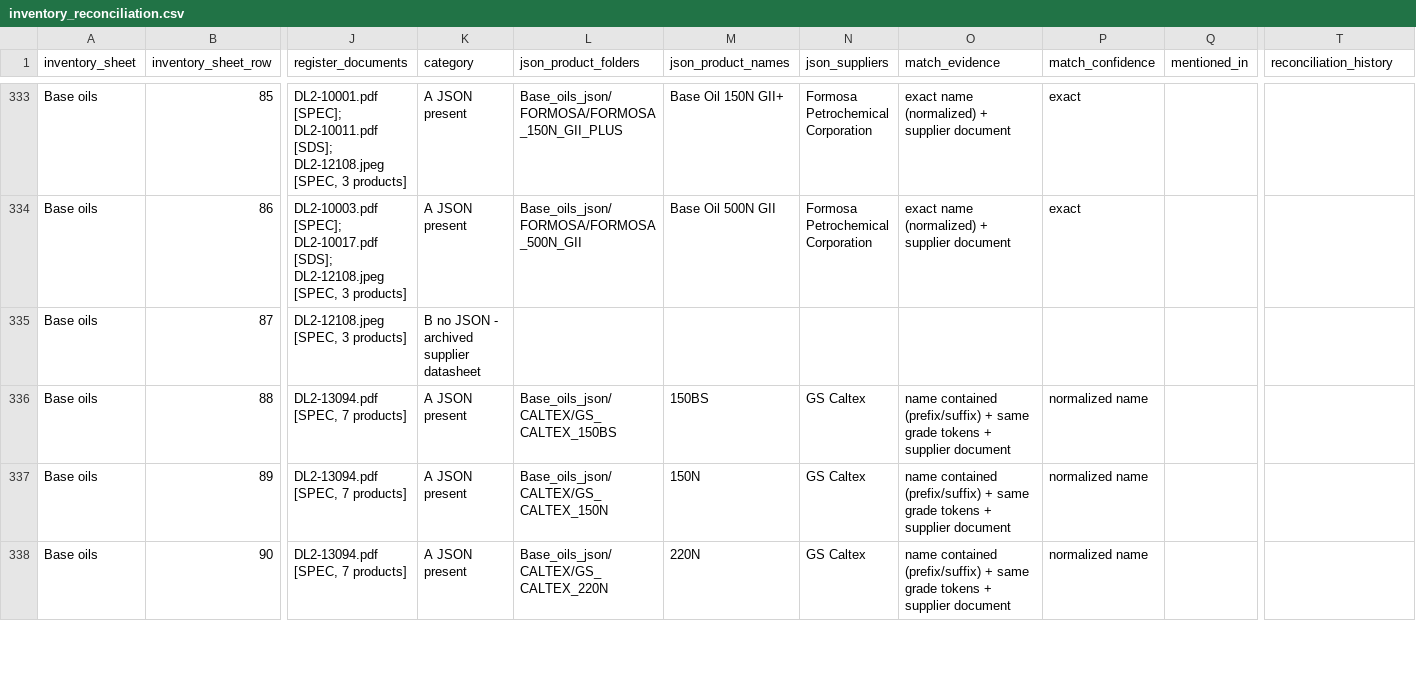
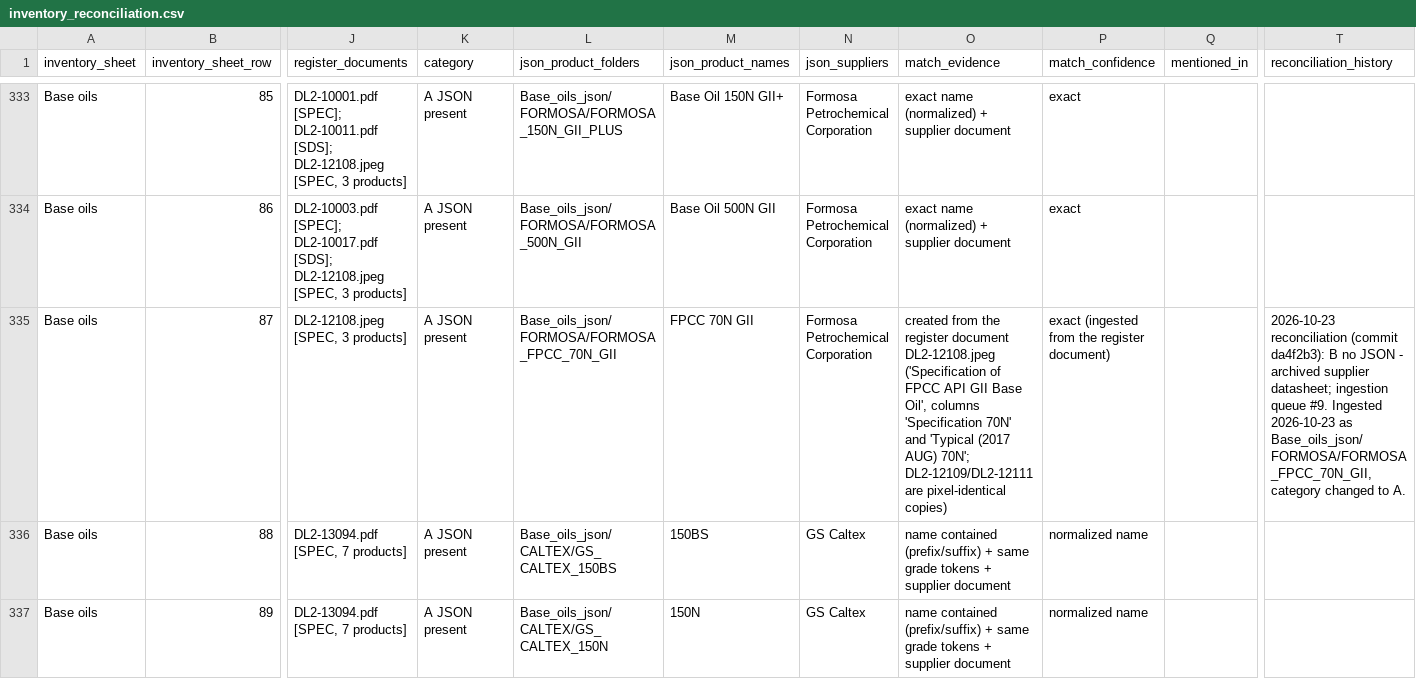
Before and after one commit to alaaahmadd182-lab/Smart-formulator-project, a CSV file: reconciliation/inventory_reconciliation.csv, drawn as a sheet; only a part is shown, gaps mark what is left out; the shorter side is filled out with more unchanged rows; the diff names each change by its address in the sheet, - before the commit and + after, or states it on an @@ line.

```diff
--- a/reconciliation/inventory_reconciliation.csv
+++ b/reconciliation/inventory_reconciliation.csv
-K335 (category): B no JSON - archived supplier datasheet
+K335 (category): A JSON present
-L335 (json_product_folders): (empty)
+L335 (json_product_folders): Base_oils_json/FORMOSA/FORMOSA_FPCC_70N_GII
-M335 (json_product_names): (empty)
+M335 (json_product_names): FPCC 70N GII
-N335 (json_suppliers): (empty)
+N335 (json_suppliers): Formosa Petrochemical Corporation
-O335 (match_evidence): (empty)
+O335 (match_evidence): created from the register document DL2-12108.jpeg ('Specification of FPCC API GII Base Oil', columns 'Specification 70N' and 'Typical (2017 AUG) 70N'; DL2-12109/DL2-12111 are pixel-identical copies)
-P335 (match_confidence): (empty)
+P335 (match_confidence): exact (ingested from the register document)
-T335 (reconciliation_history): (empty)
+T335 (reconciliation_history): 2026-10-23 reconciliation (commit da4f2b3): B no JSON - archived supplier datasheet; ingestion queue #9. Ingested 2026-10-23 as Base_oils_json/FORMOSA/FORMOSA_FPCC_70N_GII, category changed to A.
```
Also changed, not shown: 2 other files.
